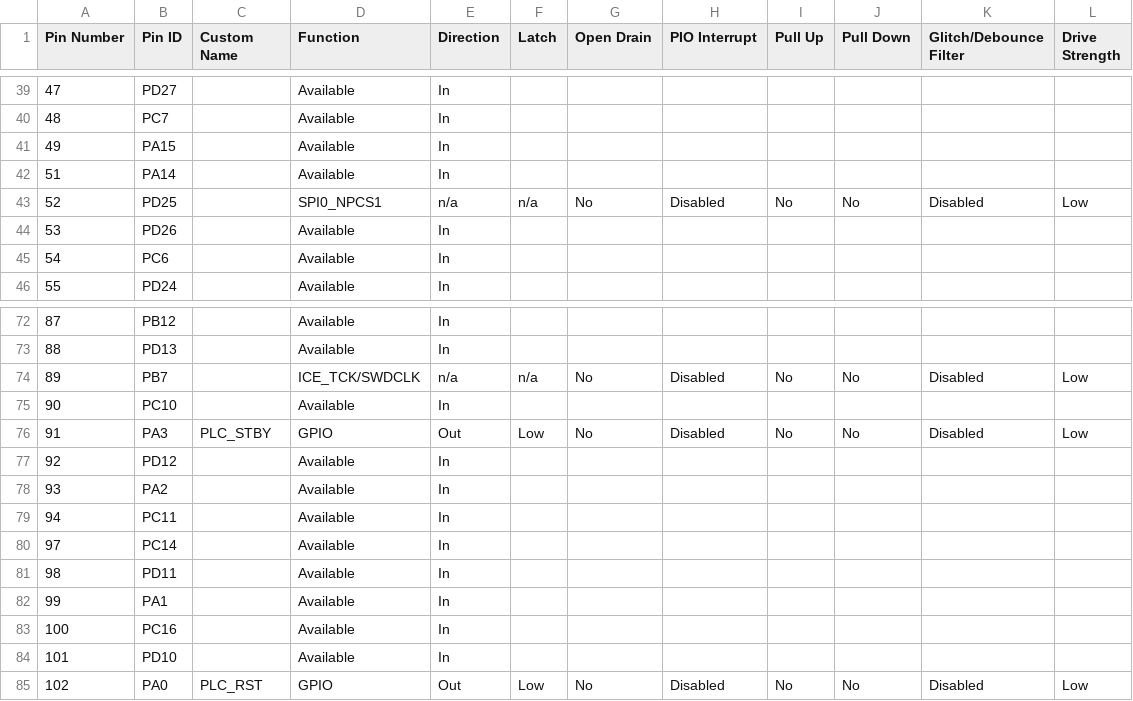
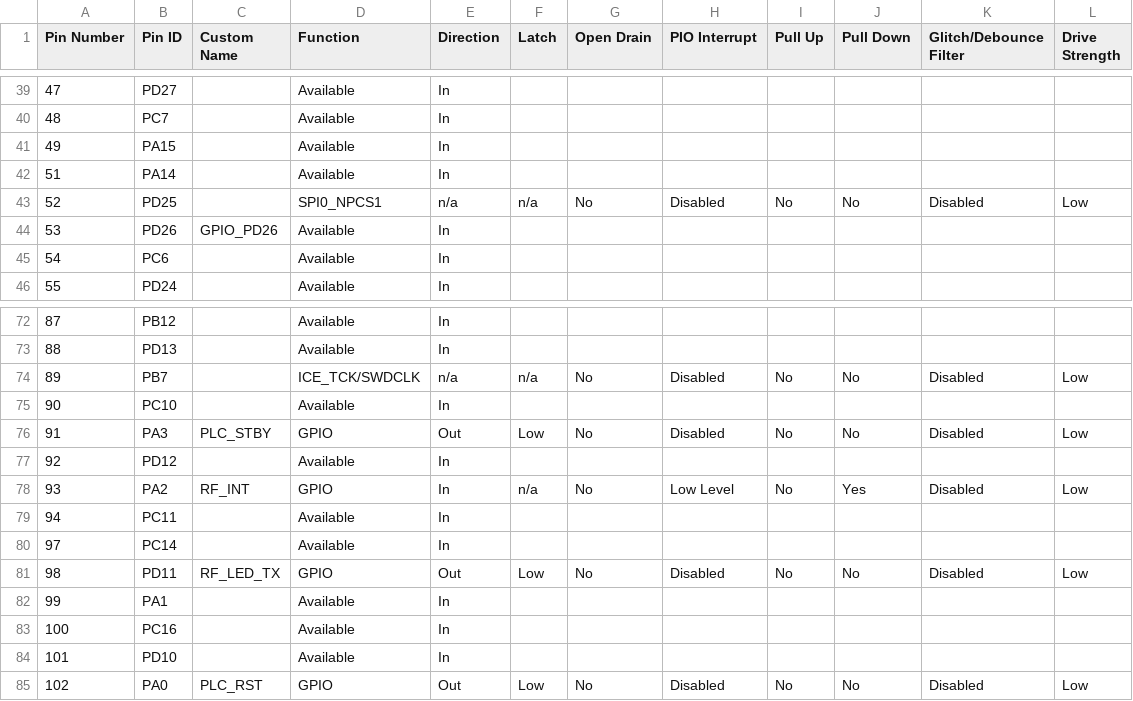
Before and after one commit to Microchip-MPLAB-Harmony/smartenergy_g3_apps, a CSV file: apps/g3_apps/g3_mac_test_app/firmware/src/config/sam_e70_xult_pl460/pin_configurations.csv, drawn as a sheet; only a part is shown, gaps mark what is left out; the diff covers the shown part only.

```diff
--- a/apps/g3_apps/g3_mac_test_app/firmware/src/config/sam_e70_xult_pl460/pin_configurations.csv
+++ b/apps/g3_apps/g3_mac_test_app/firmware/src/config/sam_e70_xult_pl460/pin_configurations.csv
@@ -43,3 +43,3 @@
 52,PD25,,SPI0_NPCS1,n/a,n/a,No,Disabled,No,No,Disabled,Low
-53,PD26,,Available,In,,,,,,,
+53,PD26,GPIO_PD26,Available,In,,,,,,,
 54,PC6,,Available,In,,,,,,,
@@ -77,6 +77,6 @@
 92,PD12,,Available,In,,,,,,,
-93,PA2,,Available,In,,,,,,,
+93,PA2,RF_INT,GPIO,In,n/a,No,Low Level,No,Yes,Disabled,Low
 94,PC11,,Available,In,,,,,,,
 97,PC14,,Available,In,,,,,,,
-98,PD11,,Available,In,,,,,,,
+98,PD11,RF_LED_TX,GPIO,Out,Low,No,Disabled,No,No,Disabled,Low
 99,PA1,,Available,In,,,,,,,
```
Also changed, not shown: 19 edited cells elsewhere in this file, 35 other files.
